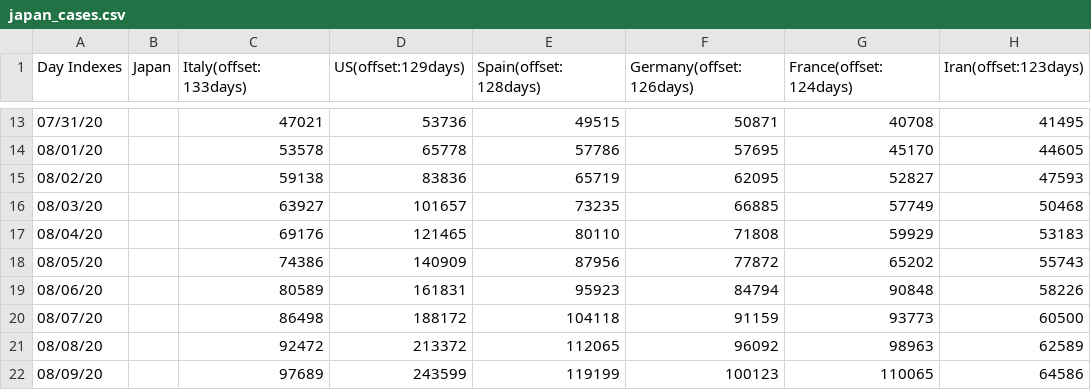
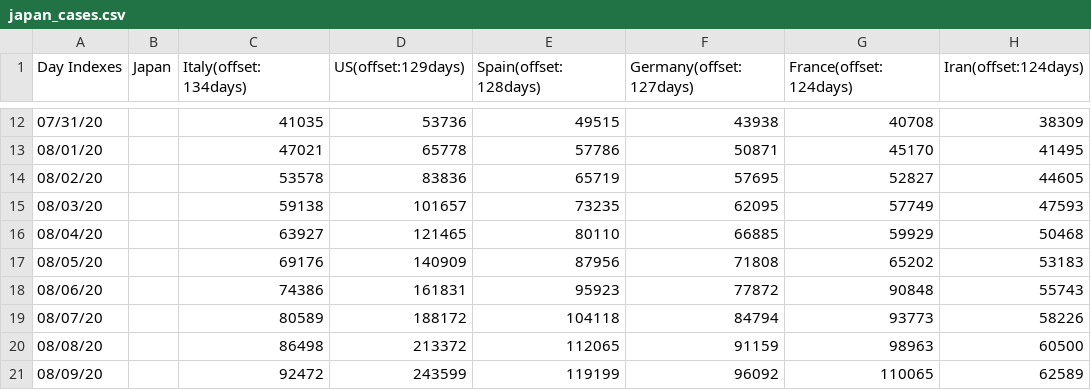
Before and after one commit to kmdsbng/COVID-19, a CSV file: converted_data/japan_cases.csv, drawn as a sheet; only a part is shown, gaps mark what is left out; the diff covers the shown part only.

```diff
--- a/converted_data/japan_cases.csv
+++ b/converted_data/japan_cases.csv
@@ -1 +1 @@
-Day Indexes,Japan,Italy(offset:133days),US(offset:129days),Spain(offset:128days),Germany(offset:126days),France(offset:124days),Iran(offset:123days)
+Day Indexes,Japan,Italy(offset:134days),US(offset:129days),Spain(offset:128days),Germany(offset:127days),France(offset:124days),Iran(offset:124days)
@@ -13,10 +12,10 @@ Day Indexes,Japan,Italy(offset:133days),US(offset:129days),Spain(offset:128days)
-07/31/20,,47021,53736,49515,50871,40708,41495
-08/01/20,,53578,65778,57786,57695,45170,44605
-08/02/20,,59138,83836,65719,62095,52827,47593
-08/03/20,,63927,101657,73235,66885,57749,50468
-08/04/20,,69176,121465,80110,71808,59929,53183
-08/05/20,,74386,140909,87956,77872,65202,55743
-08/06/20,,80589,161831,95923,84794,90848,58226
-08/07/20,,86498,188172,104118,91159,93773,60500
-08/08/20,,92472,213372,112065,96092,98963,62589
-08/09/20,,97689,243599,119199,100123,110065,64586
+07/31/20,,41035,53736,49515,43938,40708,38309
+08/01/20,,47021,65778,57786,50871,45170,41495
+08/02/20,,53578,83836,65719,57695,52827,44605
+08/03/20,,59138,101657,73235,62095,57749,47593
+08/04/20,,63927,121465,80110,66885,59929,50468
+08/05/20,,69176,140909,87956,71808,65202,53183
+08/06/20,,74386,161831,95923,77872,90848,55743
+08/07/20,,80589,188172,104118,84794,93773,58226
+08/08/20,,86498,213372,112065,91159,98963,60500
+08/09/20,,92472,243599,119199,96092,110065,62589
```
Also changed, not shown: 1 added row, 1 removed row and 60 edited cells elsewhere in this file.
